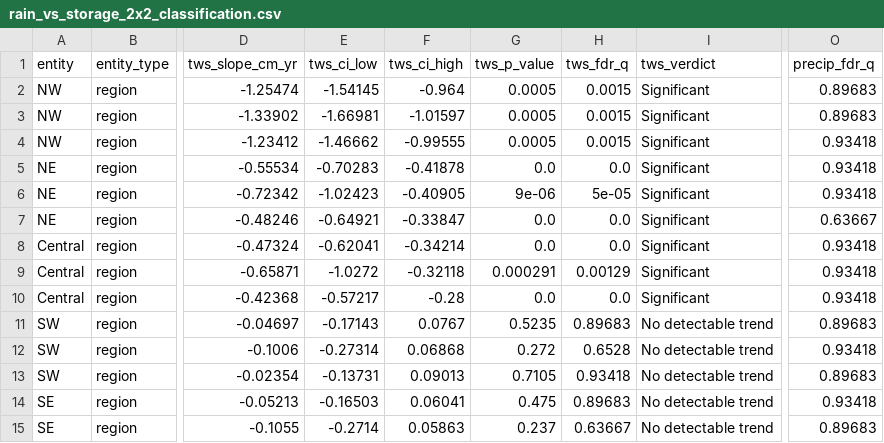
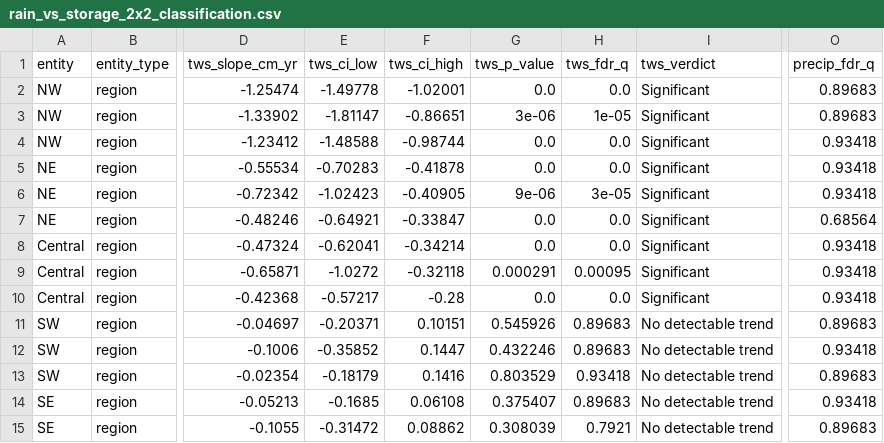
Before and after one commit to Tenstral/nasa-2026-earth-detective, a CSV file: outputs/v3/full_record/rain_vs_storage_2x2_classification.csv, drawn as a sheet; only a part is shown, gaps mark what is left out; the diff covers the shown part only; the diff names each change by its address in the sheet, - before the commit and + after, or states it on an @@ line.

```diff
--- a/outputs/v3/full_record/rain_vs_storage_2x2_classification.csv
+++ b/outputs/v3/full_record/rain_vs_storage_2x2_classification.csv
-E2 (tws_ci_low): -1.54145
+E2 (tws_ci_low): -1.49778
-F2 (tws_ci_high): -0.964
+F2 (tws_ci_high): -1.02001
-G2 (tws_p_value): 0.0005
+G2 (tws_p_value): 0.0
-H2 (tws_fdr_q): 0.0015
+H2 (tws_fdr_q): 0.0
-E3 (tws_ci_low): -1.66981
+E3 (tws_ci_low): -1.81147
-F3 (tws_ci_high): -1.01597
+F3 (tws_ci_high): -0.86651
-G3 (tws_p_value): 0.0005
+G3 (tws_p_value): 3e-06
-H3 (tws_fdr_q): 0.0015
+H3 (tws_fdr_q): 1e-05
-E4 (tws_ci_low): -1.46662
+E4 (tws_ci_low): -1.48588
-F4 (tws_ci_high): -0.99555
+F4 (tws_ci_high): -0.98744
-G4 (tws_p_value): 0.0005
+G4 (tws_p_value): 0.0
-H4 (tws_fdr_q): 0.0015
+H4 (tws_fdr_q): 0.0
-H6 (tws_fdr_q): 5e-05
+H6 (tws_fdr_q): 3e-05
-O7 (precip_fdr_q): 0.63667
+O7 (precip_fdr_q): 0.68564
-H9 (tws_fdr_q): 0.00129
+H9 (tws_fdr_q): 0.00095
-E11 (tws_ci_low): -0.17143
+E11 (tws_ci_low): -0.20371
-F11 (tws_ci_high): 0.0767
+F11 (tws_ci_high): 0.10151
-G11 (tws_p_value): 0.5235
+G11 (tws_p_value): 0.545926
-E12 (tws_ci_low): -0.27314
+E12 (tws_ci_low): -0.35852
-F12 (tws_ci_high): 0.06868
+F12 (tws_ci_high): 0.1447
-G12 (tws_p_value): 0.272
+G12 (tws_p_value): 0.432246
-H12 (tws_fdr_q): 0.6528
+H12 (tws_fdr_q): 0.89683
-E13 (tws_ci_low): -0.13731
+E13 (tws_ci_low): -0.18179
-F13 (tws_ci_high): 0.09013
+F13 (tws_ci_high): 0.1416
-G13 (tws_p_value): 0.7105
+G13 (tws_p_value): 0.803529
-E14 (tws_ci_low): -0.16503
+E14 (tws_ci_low): -0.1685
-F14 (tws_ci_high): 0.06041
+F14 (tws_ci_high): 0.06108
-G14 (tws_p_value): 0.475
+G14 (tws_p_value): 0.375407
-E15 (tws_ci_low): -0.2714
+E15 (tws_ci_low): -0.31472
-F15 (tws_ci_high): 0.05863
+F15 (tws_ci_high): 0.08862
-G15 (tws_p_value): 0.237
+G15 (tws_p_value): 0.308039
-H15 (tws_fdr_q): 0.63667
+H15 (tws_fdr_q): 0.7921
```
Also changed, not shown: 49 edited cells elsewhere in this file, outputs/v3/full_record/old_vs_new_diff.csv, 10 other files.
